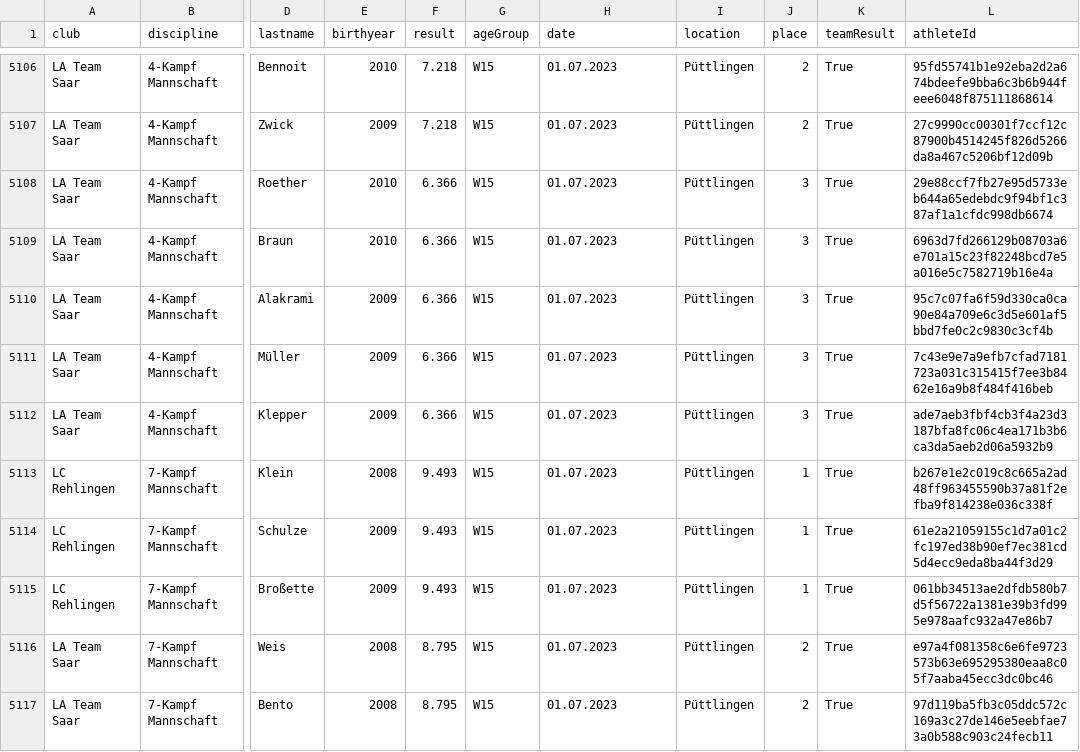
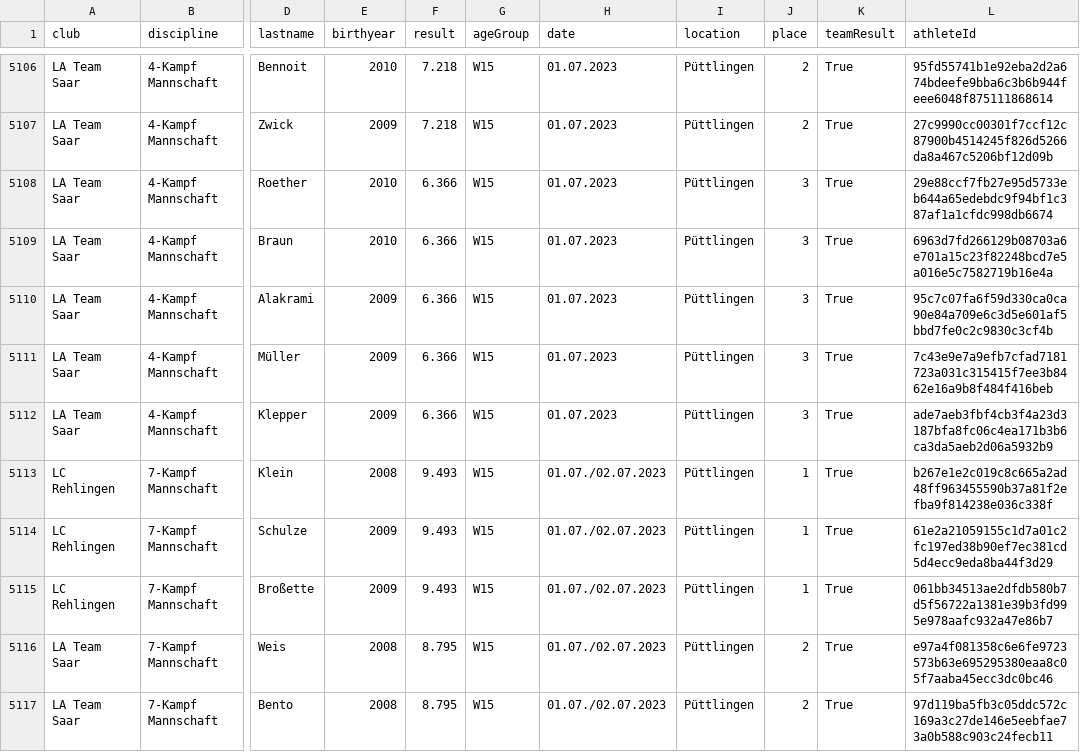
Before and after one commit to nimarion/slb, a CSV file: data/2023.csv, drawn as a sheet; only a part is shown, gaps mark what is left out; the diff covers the shown part only; the diff names each change by its address in the sheet, - before the commit and + after, or states it on an @@ line.

Commit message:
update data

```diff
--- a/data/2023.csv
+++ b/data/2023.csv
-H5113:H5117 (date): 01.07.2023
+H5113:H5117 (date): 01.07./02.07.2023
```
Also changed, not shown: 75 edited cells elsewhere in this file, 3 other files.
